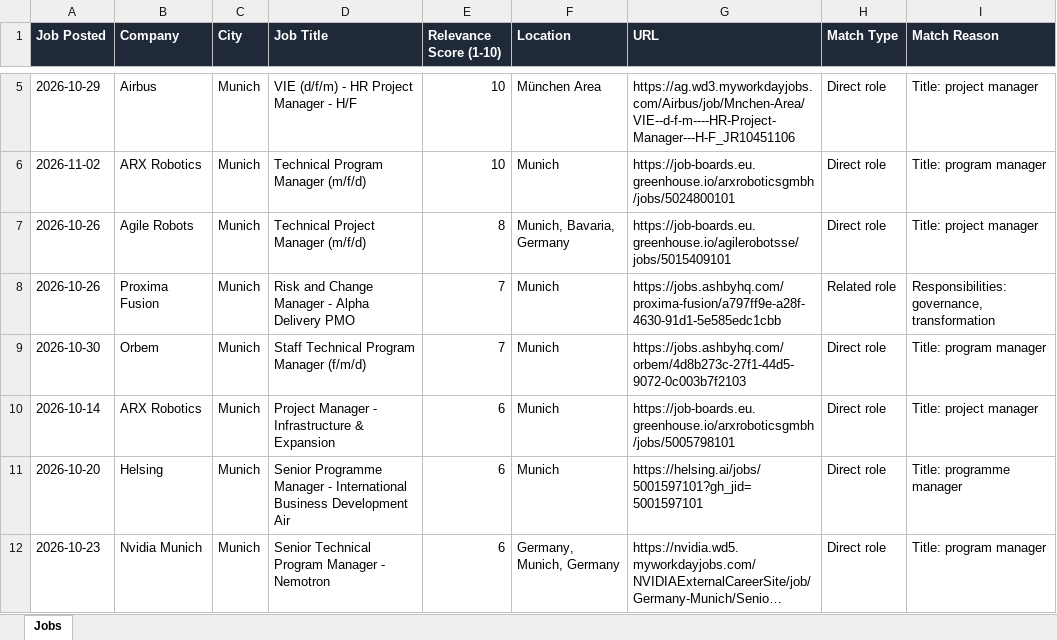
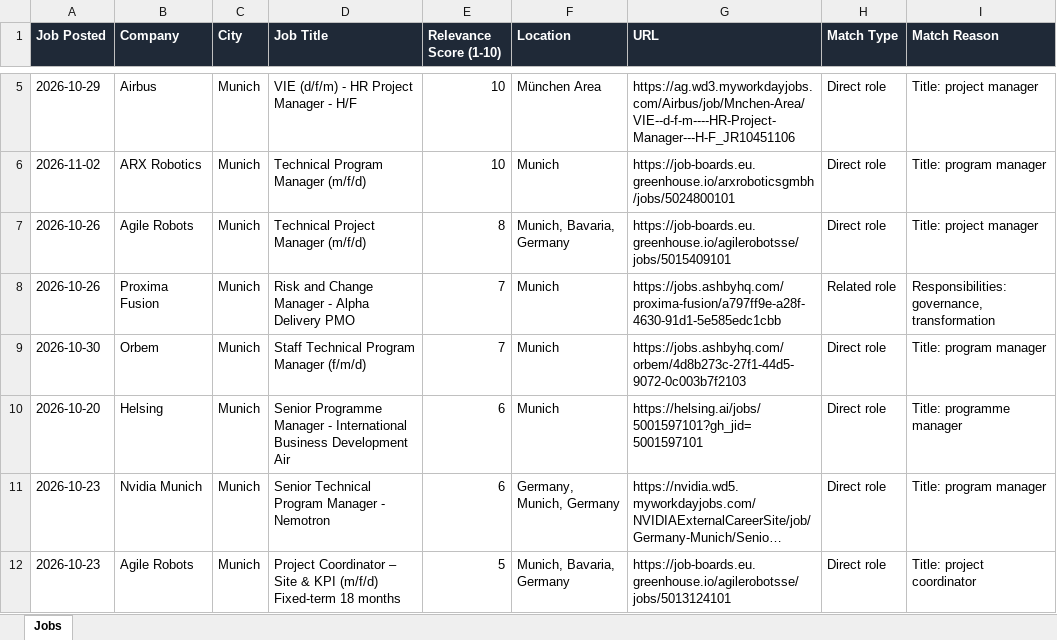
Before and after one commit to ifeellikeadev/Trackernew, an Excel workbook: data/job_tracker.xlsx, sheet Jobs, drawn as a sheet; only a part is shown, gaps mark what is left out; the shorter side is filled out with more unchanged rows; long unchanged cells end in …; values as stored, in another font and other column widths than the file's, no borders; the diff names each change by its address in the sheet, - before the commit and + after, or states it on an @@ line.

```diff
--- a/data/job_tracker.xlsx (sheet Jobs)
+++ b/data/job_tracker.xlsx (sheet Jobs)
-row 10: 2026-10-14 | ARX Robotics | Munich | Project Manager - Infrastructure & Expansion | 6 | Munich | https://job-boards.eu.greenhouse.io/arxroboticsgmbh/jobs/5005798101 | Direct role | Title: project manager
```
Also changed, not shown: 2 other files.
